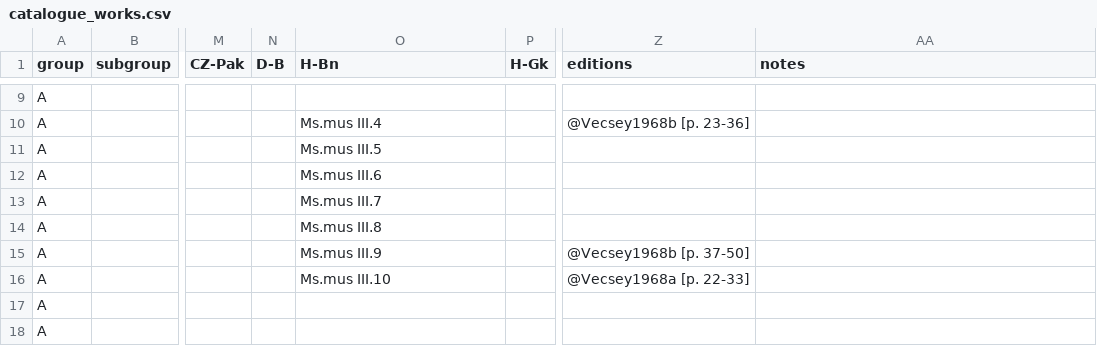
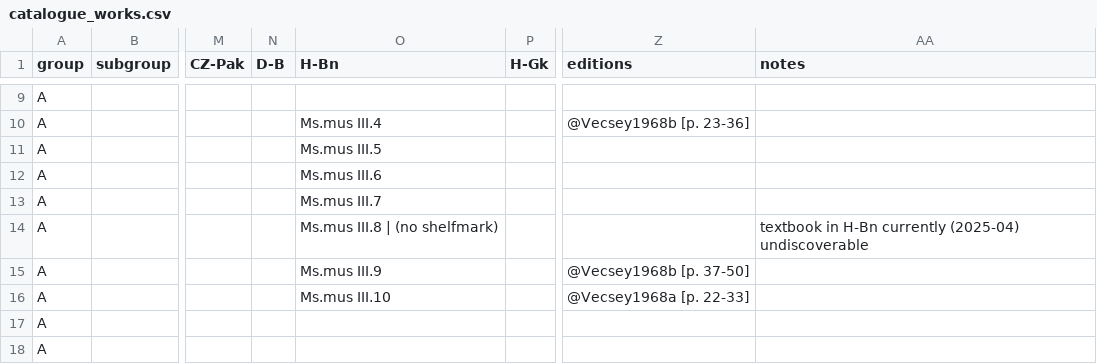
Before and after one commit to edition-esser-skala/werner-catalogue-of-works, a CSV file: data/catalogue_works.csv, drawn as a sheet; only a part is shown, gaps mark what is left out; the diff covers the shown part only; the diff names each change by its address in the sheet, - before the commit and + after, or states it on an @@ line.

Commit message:
adds lost textbooks in A-Z and H-Bn to catalogue

```diff
--- a/data/catalogue_works.csv
+++ b/data/catalogue_works.csv
-O14 (H-Bn): Ms.mus III.8
+O14 (H-Bn): Ms.mus III.8 | (no shelfmark)
-AA14 (notes): (empty)
+AA14 (notes): textbook in H-Bn currently (2025-04) undiscoverable
```
Also changed, not shown: 14 edited cells elsewhere in this file, data/works_missing_in_rism.csv, 1 other file.
